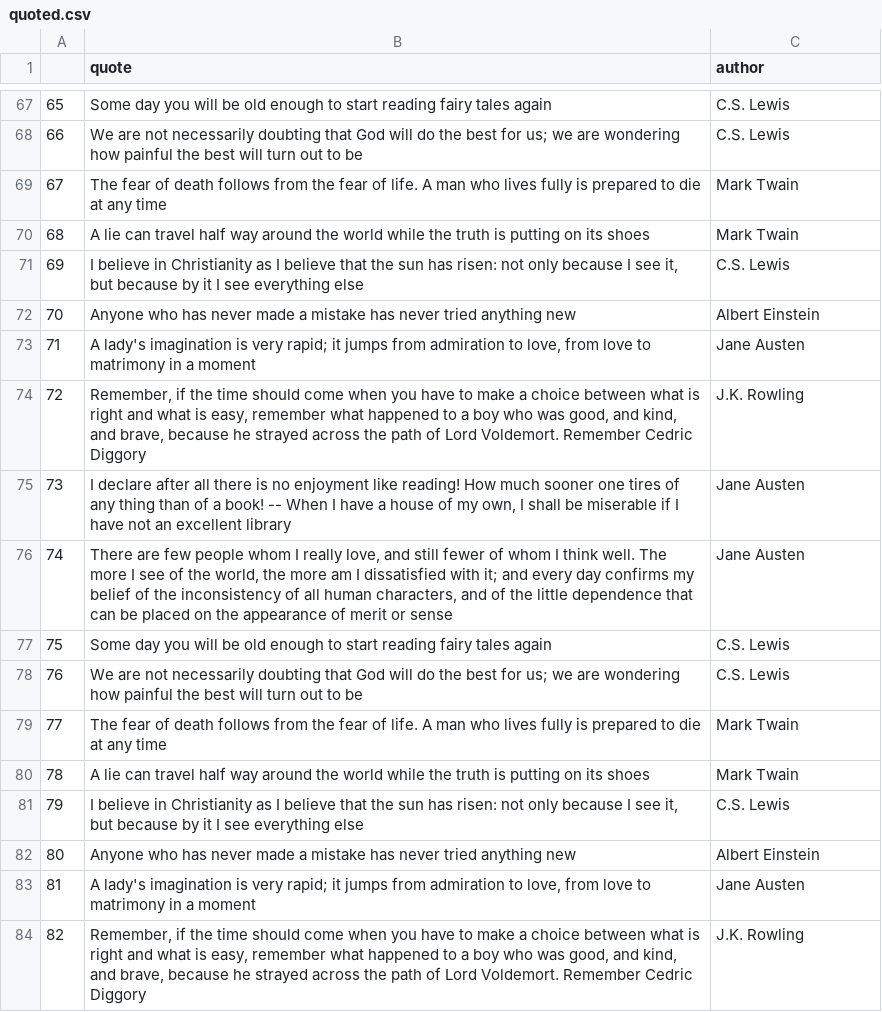
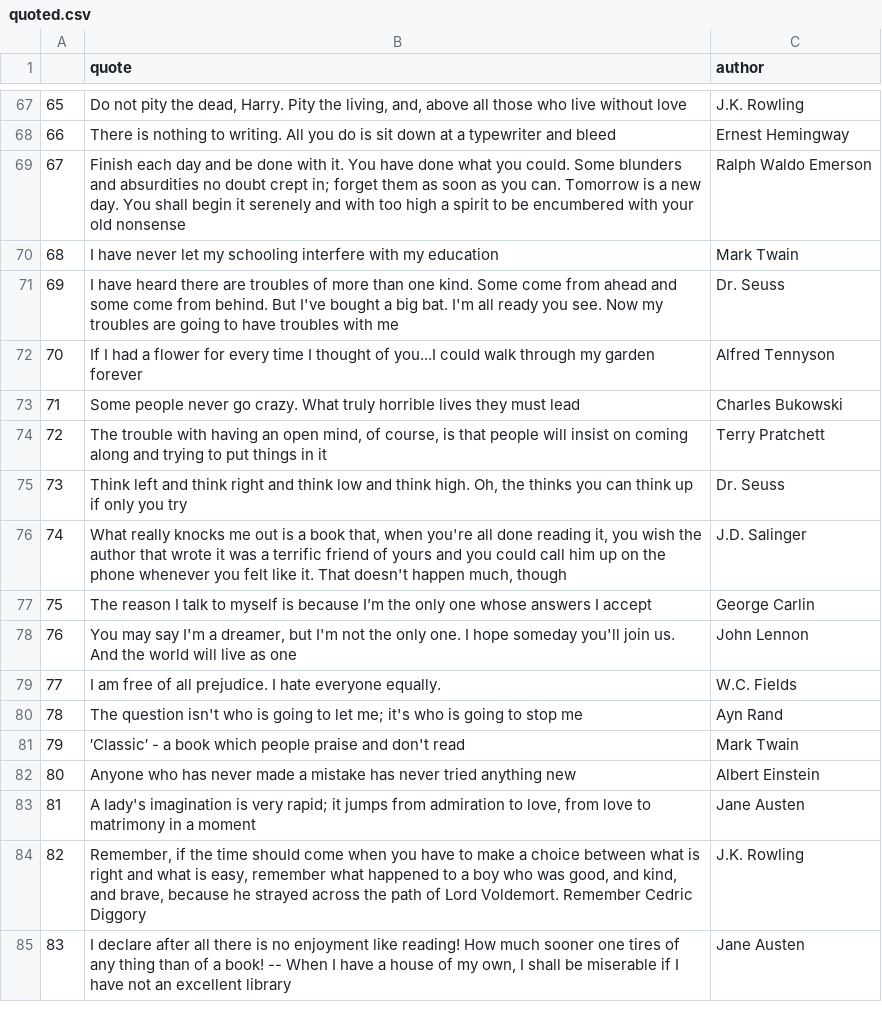
Before and after one commit to lewis-kori/webcrawler-tutorial, a CSV file: quoted.csv, drawn as a sheet; only a part is shown, gaps mark what is left out; the shorter side is filled out with more unchanged rows; the diff covers the shown part only.

```diff
--- a/quoted.csv
+++ b/quoted.csv
@@ -67,16 +67,16 @@
-65,Some day you will be old enough to start reading fairy tales again,C.S. Lewis
-66,We are not necessarily doubting that God will do the best for us; we are wondering how painful the best will turn out to be,C.S. Lewis
-67,The fear of death follows from the fear of life. A man who lives fully is prepared to die at any time,Mark Twain
-68,A lie can travel half way around the world while the truth is putting on its shoes,Mark Twain
-69,"I believe in Christianity as I believe that the sun has risen: not only because I see it, but because by it I see everything else",C.S. Lewis
-70,Anyone who has never made a mistake has never tried anything new,Albert Einstein
-71,"A lady's imagination is very rapid; it jumps from admiration to love, from love to matrimony in a moment",Jane Austen
-72,"Remember, if the time should come when you have to make a choice between what is right and what is easy, remember what happened to a boy who was good, and kind, and brave, because he strayed across the path of Lord Voldemort. Remember Cedric Diggory",J.K. Rowling
-73,"I declare after all there is no enjoyment like reading! How much sooner one tires of any thing than of a book! -- When I have a house of my own, I shall be miserable if I have not an excellent library",Jane Austen
-74,"There are few people whom I really love, and still fewer of whom I think well. The more I see of the world, the more am I dissatisfied with it; and every day confirms my belief of the inconsistency of all human characters, and of the little dependence that can be placed on the appearance of merit or sense",Jane Austen
-75,Some day you will be old enough to start reading fairy tales again,C.S. Lewis
-76,We are not necessarily doubting that God will do the best for us; we are wondering how painful the best will turn out to be,C.S. Lewis
-77,The fear of death follows from the fear of life. A man who lives fully is prepared to die at any time,Mark Twain
-78,A lie can travel half way around the world while the truth is putting on its shoes,Mark Twain
-79,"I believe in Christianity as I believe that the sun has risen: not only because I see it, but because by it I see everything else",C.S. Lewis
+65,"Do not pity the dead, Harry. Pity the living, and, above all those who live without love",J.K. Rowling
+66,There is nothing to writing. All you do is sit down at a typewriter and bleed,Ernest Hemingway
+67,Finish each day and be done with it. You have done what you could. Some blunders and absurdities no doubt crept in; forget them as soon as you can. Tomorrow is a new day. You shall begin it serenely and with too high a spirit to be encumbered with your old nonsense,Ralph Waldo Emerson
+68,I have never let my schooling interfere with my education,Mark Twain
+69,I have heard there are troubles of more than one kind. Some come from ahead and some come from behind. But I've bought a big bat. I'm all ready you see. Now my troubles are going to have troubles with me,Dr. Seuss
+70,If I had a flower for every time I thought of you...I could walk through my garden forever,Alfred Tennyson
+71,Some people never go crazy. What truly horrible lives they must lead,Charles Bukowski
+72,"The trouble with having an open mind, of course, is that people will insist on coming along and trying to put things in it",Terry Pratchett
+73,"Think left and think right and think low and think high. Oh, the thinks you can think up if only you try",Dr. Seuss
+74,"What really knocks me out is a book that, when you're all done reading it, you wish the author that wrote it was a terrific friend of yours and you could call him up on the phone whenever you felt like it. That doesn't happen much, though",J.D. Salinger
+75,The reason I talk to myself is because I’m the only one whose answers I accept,George Carlin
+76,"You may say I'm a dreamer, but I'm not the only one. I hope someday you'll join us. And the world will live as one",John Lennon
+77,I am free of all prejudice. I hate everyone equally.,W.C. Fields
+78,The question isn't who is going to let me; it's who is going to stop me,Ayn Rand
+79,′Classic′ - a book which people praise and don't read,Mark Twain
 80,Anyone who has never made a mistake has never tried anything new,Albert Einstein
```
Also changed, not shown: 146 edited cells elsewhere in this file, 1 other file.
